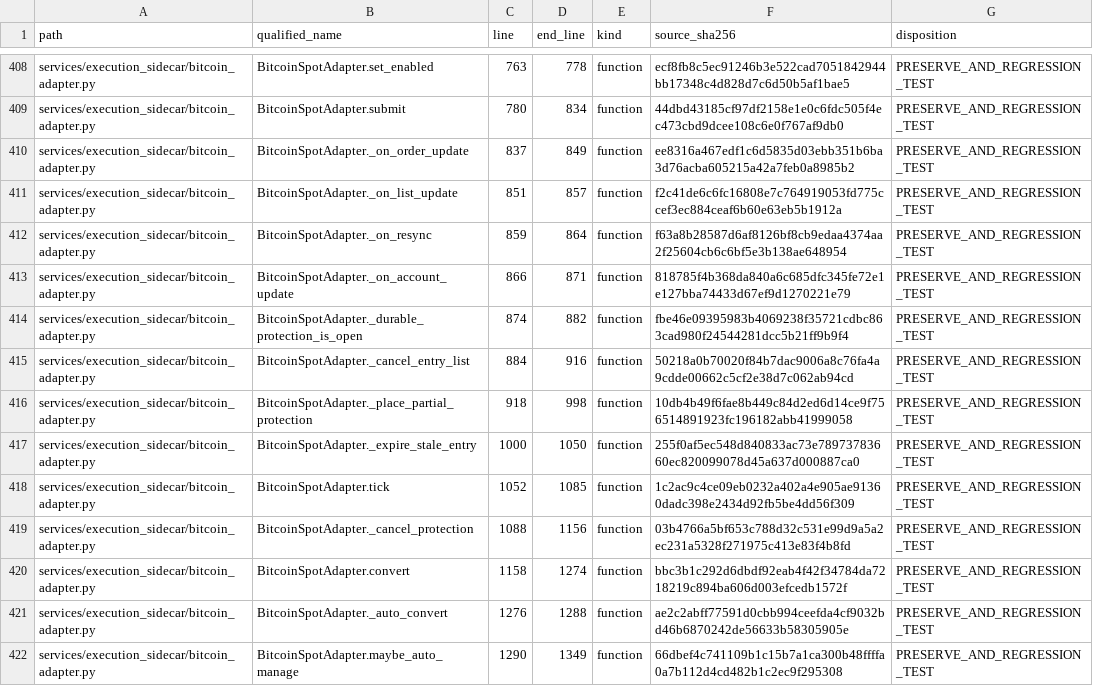
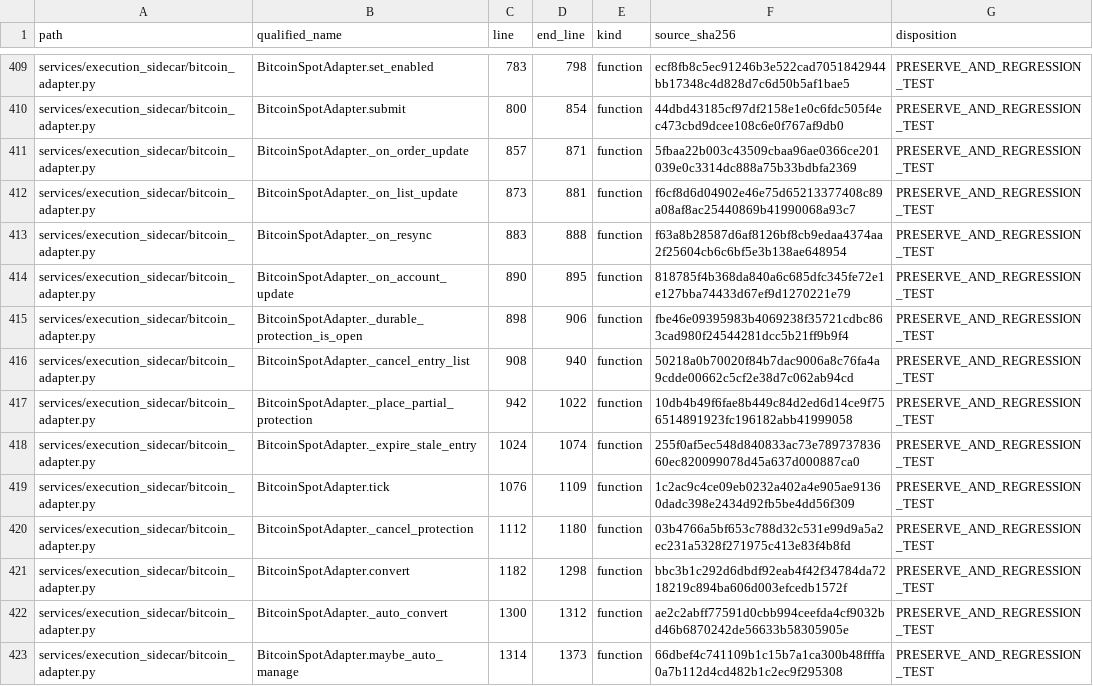
Before and after one commit to asad13-Binana/Bitcoin-Bot-Live-Trading-on-Binance-any-Exchange, a CSV file: docs/audit/FUNCTION_PARITY_MATRIX.csv, drawn as a sheet; only a part is shown, gaps mark what is left out; addresses are those after the commit; the diff covers the shown part only; the diff names each change by its address in the sheet, - before the commit and + after, or states it on an @@ line.

```diff
--- a/docs/audit/FUNCTION_PARITY_MATRIX.csv
+++ b/docs/audit/FUNCTION_PARITY_MATRIX.csv
-C409 (line): 763
+C409 (line): 783
-D409 (end_line): 778
+D409 (end_line): 798
-C410 (line): 780
+C410 (line): 800
-D410 (end_line): 834
+D410 (end_line): 854
-C411 (line): 837
+C411 (line): 857
-D411 (end_line): 849
+D411 (end_line): 871
-F411 (source_sha256): ee8316a467edf1c6d5835d03ebb351b6ba3d76acba605215a42a7feb0a8985b2
+F411 (source_sha256): 5fbaa22b003c43509cbaa96ae0366ce201039e0c3314dc888a75b33bdbfa2369
-C412 (line): 851
+C412 (line): 873
-D412 (end_line): 857
+D412 (end_line): 881
-F412 (source_sha256): f2c41de6c6fc16808e7c764919053fd775ccef3ec884ceaf6b60e63eb5b1912a
+F412 (source_sha256): f6cf8d6d04902e46e75d65213377408c89a08af8ac25440869b41990068a93c7
-C413 (line): 859
+C413 (line): 883
-D413 (end_line): 864
+D413 (end_line): 888
-C414 (line): 866
+C414 (line): 890
-D414 (end_line): 871
+D414 (end_line): 895
-C415 (line): 874
+C415 (line): 898
-D415 (end_line): 882
+D415 (end_line): 906
-C416 (line): 884
+C416 (line): 908
-D416 (end_line): 916
+D416 (end_line): 940
-C417 (line): 918
+C417 (line): 942
-D417 (end_line): 998
+D417 (end_line): 1022
-C418 (line): 1000
+C418 (line): 1024
-D418 (end_line): 1050
+D418 (end_line): 1074
-C419 (line): 1052
+C419 (line): 1076
-D419 (end_line): 1085
+D419 (end_line): 1109
-C420 (line): 1088
+C420 (line): 1112
-D420 (end_line): 1156
+D420 (end_line): 1180
-C421 (line): 1158
+C421 (line): 1182
-D421 (end_line): 1274
+D421 (end_line): 1298
-C422 (line): 1276
+C422 (line): 1300
-D422 (end_line): 1288
+D422 (end_line): 1312
-C423 (line): 1290
+C423 (line): 1314
-D423 (end_line): 1349
+D423 (end_line): 1373
```
Also changed, not shown: 1 added row and 134 edited cells elsewhere in this file, 11 other files.
